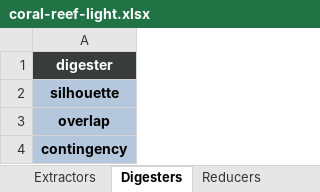
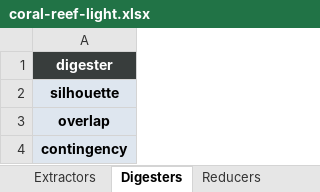
Before and after one commit to sound-scape-explorer/sound-scape-explorer, an Excel workbook: examples/campaigns/coral-reef-light/coral-reef-light.xlsx, sheet Digesters, drawn as a sheet; values as stored, in another font and other column widths than the file's, no borders; the diff names each change by its address in the sheet, - before the commit and + after, or states it on an @@ line.

```diff
--- a/examples/campaigns/coral-reef-light/coral-reef-light.xlsx (sheet Digesters)
+++ b/examples/campaigns/coral-reef-light/coral-reef-light.xlsx (sheet Digesters)
-A2:A4 fill: #B4C7DC
+A2:A4 fill: #DEE6EF
```
Also changed, not shown: sheet Help, sheet Settings, sheet Files, sheet ListAutoclusters, other sheet tabs, 1 other file.
